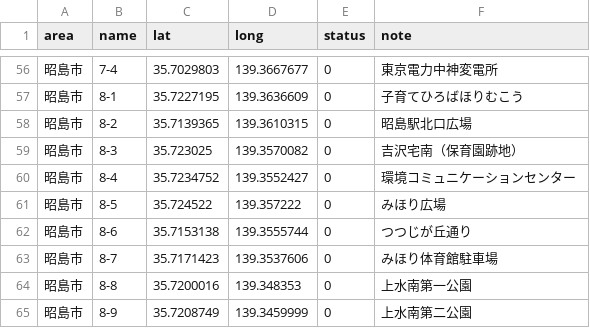
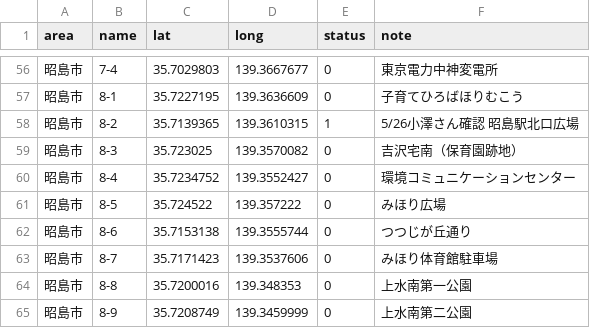
Before and after one commit to yuukiner/akishima2025, a CSV file: public/data/all.csv, drawn as a sheet; only a part is shown, gaps mark what is left out.

```diff
--- a/public/data/all.csv
+++ b/public/data/all.csv
@@ -57,3 +57,3 @@ area,name,lat,long,status,note
 昭島市,8-1,35.7227195,139.3636609,0,子育てひろばほりむこう
-昭島市,8-2,35.7139365,139.3610315,0,昭島駅北口広場
+昭島市,8-2,35.7139365,139.3610315,1,5/26小澤さん確認　昭島駅北口広場
 昭島市,8-3,35.723025,139.3570082,0,吉沢宅南（保育園跡地）
```
Also changed, not shown: 5 other files.
